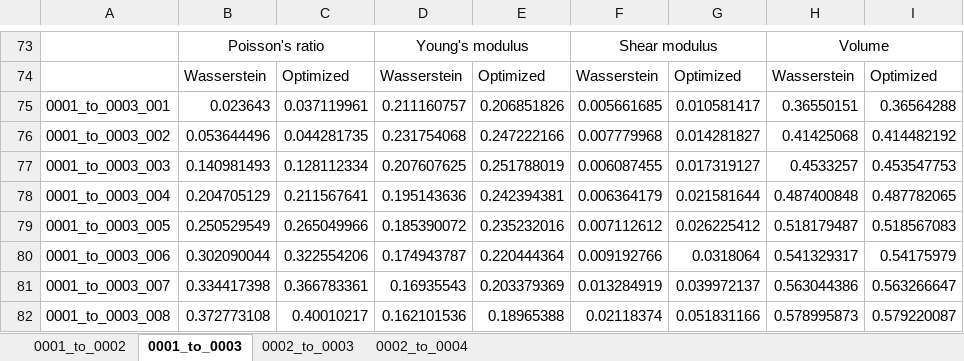
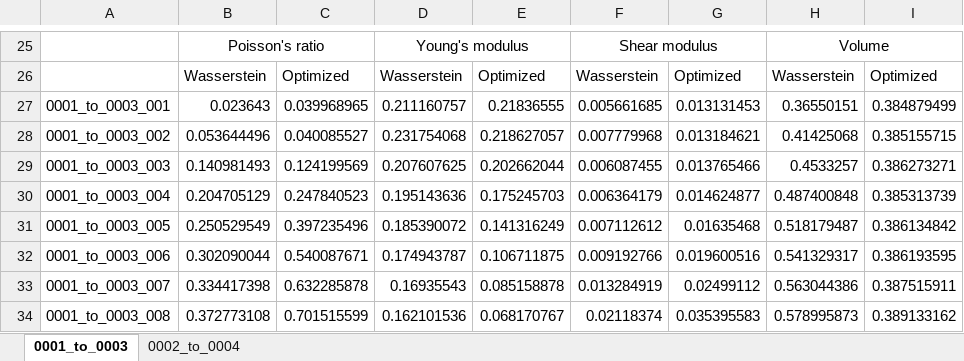
Before and after one commit to Huangzizhou/microstructure_inflators, an Excel workbook: tools/interpolation/interpolation_tables.xlsx, sheet 0001_to_0003, drawn as a sheet; only a part is shown, gaps mark what is left out; values as stored, in another font and other column widths than the file's, no borders; charts and pictures not drawn; addresses are those after the commit; the diff covers the shown part only; the diff names each change by its address in the sheet, - before the commit and + after, or states it on an @@ line.

```diff
--- a/tools/interpolation/interpolation_tables.xlsx (sheet 0001_to_0003)
+++ b/tools/interpolation/interpolation_tables.xlsx (sheet 0001_to_0003)
-sheet tab: 0001_to_0002
-sheet tab: 0002_to_0003
-C27: 0.037119961
+C27: 0.039968965
-E27: 0.206851826
+E27: 0.21836555
-G27: 0.010581417
+G27: 0.013131453
-I27: 0.36564288
+I27: 0.384879499
-C28: 0.044281735
+C28: 0.040085527
-E28: 0.247222166
+E28: 0.218627057
-G28: 0.014281827
+G28: 0.013184621
-I28: 0.414482192
+I28: 0.385155715
-C29: 0.128112334
+C29: 0.124199569
-E29: 0.251788019
+E29: 0.202662044
-G29: 0.017319127
+G29: 0.013765466
-I29: 0.453547753
+I29: 0.386273271
-C30: 0.211567641
+C30: 0.247840523
-E30: 0.242394381
+E30: 0.175245703
-G30: 0.021581644
+G30: 0.014624877
-I30: 0.487782065
+I30: 0.385313739
-C31: 0.265049966
+C31: 0.397235496
-E31: 0.235232016
+E31: 0.141316249
-G31: 0.026225412
+G31: 0.01635468
-I31: 0.518567083
+I31: 0.386134842
-C32: 0.322554206
+C32: 0.540087671
-E32: 0.220444364
+E32: 0.106711875
-G32: 0.0318064
+G32: 0.019600516
-I32: 0.54175979
+I32: 0.386193595
-C33: 0.366783361
+C33: 0.632285878
-E33: 0.203379369
+E33: 0.085158878
-G33: 0.039972137
+G33: 0.02499112
-I33: 0.563266647
+I33: 0.387515911
-C34: 0.40010217
+C34: 0.701515599
-E34: 0.18965388
+E34: 0.068170767
-G34: 0.051831166
+G34: 0.035395583
-I34: 0.579220087
+I34: 0.389133162
```
Also changed, not shown: 48 removed rows and 73 edited cells elsewhere in this sheet, sheet 0002_to_0004, charts or pictures, 1 other file.
